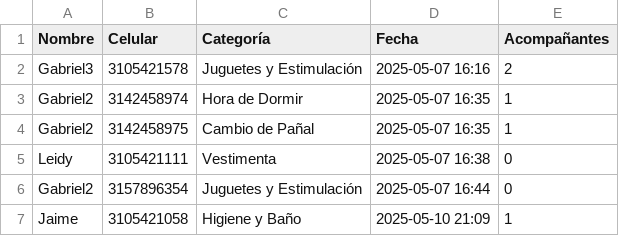
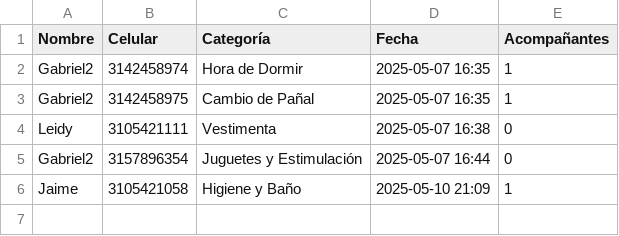
Before and after one commit to Gabri3l756/BabyShower, a CSV file: inscritos.csv, drawn as a sheet.

```diff
--- a/inscritos.csv
+++ b/inscritos.csv
@@ -1,3 +1,2 @@
 Nombre,Celular,Categoría,Fecha,Acompañantes
-Gabriel3,3105421578,Juguetes y Estimulación,2025-05-07 16:16,2
 Gabriel2,3142458974,Hora de Dormir,2025-05-07 16:35,1
```
